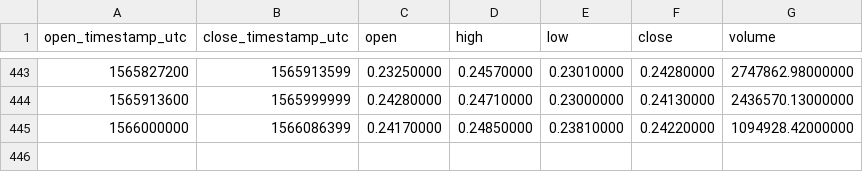
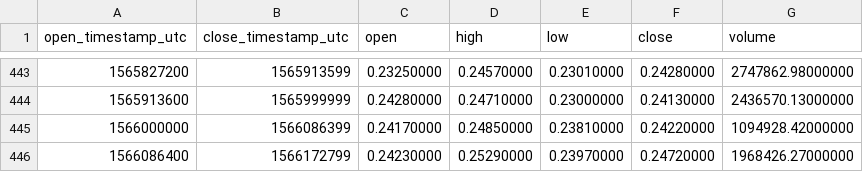
Before and after one commit to cryptobigbro/binance-IOTAUSDT, a CSV file: binance-IOTAUSDT-1d.csv, drawn as a sheet; only a part is shown, gaps mark what is left out.

```diff
--- a/binance-IOTAUSDT-1d.csv
+++ b/binance-IOTAUSDT-1d.csv
@@ -445 +445,2 @@ open_timestamp_utc,close_timestamp_utc,open,high,low,close,volume
 1566000000,1566086399,0.24170000,0.24850000,0.23810000,0.24220000,1094928.42000000
+1566086400,1566172799,0.24230000,0.25290000,0.23970000,0.24720000,1968426.27000000
```
Also changed, not shown: binance-IOTAUSDT-1h.csv.
